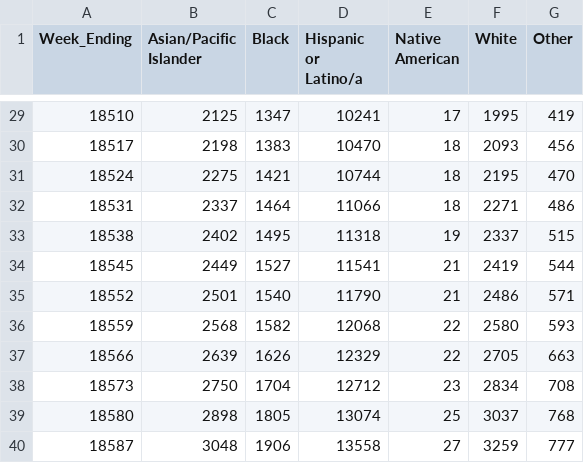
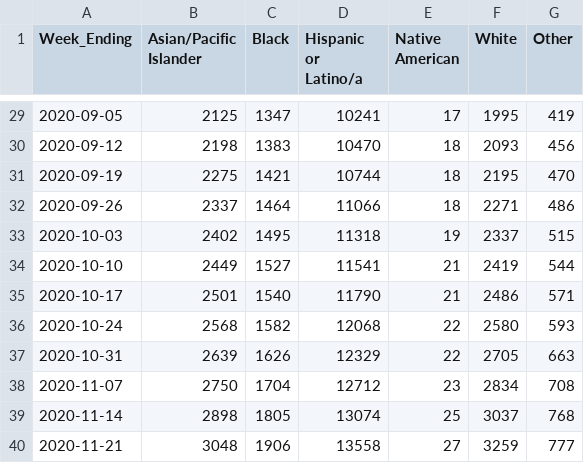
Before and after one commit to alexramiller/Policylink-Covid-Dashboard, a CSV file: alameda_race_cumulative.csv, drawn as a sheet; only a part is shown, gaps mark what is left out; the diff covers the shown part only.

```diff
--- a/alameda_race_cumulative.csv
+++ b/alameda_race_cumulative.csv
@@ -29,12 +29,12 @@
-18510,2125,1347,10241,17,1995,419
-18517,2198,1383,10470,18,2093,456
-18524,2275,1421,10744,18,2195,470
-18531,2337,1464,11066,18,2271,486
-18538,2402,1495,11318,19,2337,515
-18545,2449,1527,11541,21,2419,544
-18552,2501,1540,11790,21,2486,571
-18559,2568,1582,12068,22,2580,593
-18566,2639,1626,12329,22,2705,663
-18573,2750,1704,12712,23,2834,708
-18580,2898,1805,13074,25,3037,768
-18587,3048,1906,13558,27,3259,777
+2020-09-05,2125,1347,10241,17,1995,419
+2020-09-12,2198,1383,10470,18,2093,456
+2020-09-19,2275,1421,10744,18,2195,470
+2020-09-26,2337,1464,11066,18,2271,486
+2020-10-03,2402,1495,11318,19,2337,515
+2020-10-10,2449,1527,11541,21,2419,544
+2020-10-17,2501,1540,11790,21,2486,571
+2020-10-24,2568,1582,12068,22,2580,593
+2020-10-31,2639,1626,12329,22,2705,663
+2020-11-07,2750,1704,12712,23,2834,708
+2020-11-14,2898,1805,13074,25,3037,768
+2020-11-21,3048,1906,13558,27,3259,777
```
Also changed, not shown: 27 edited cells elsewhere in this file.
